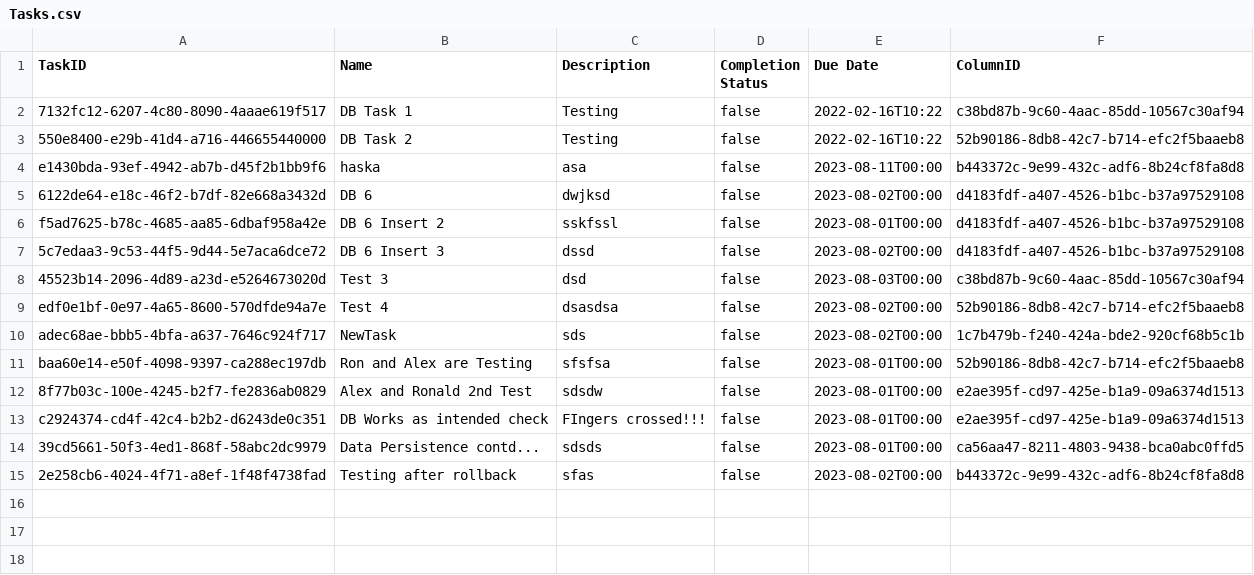
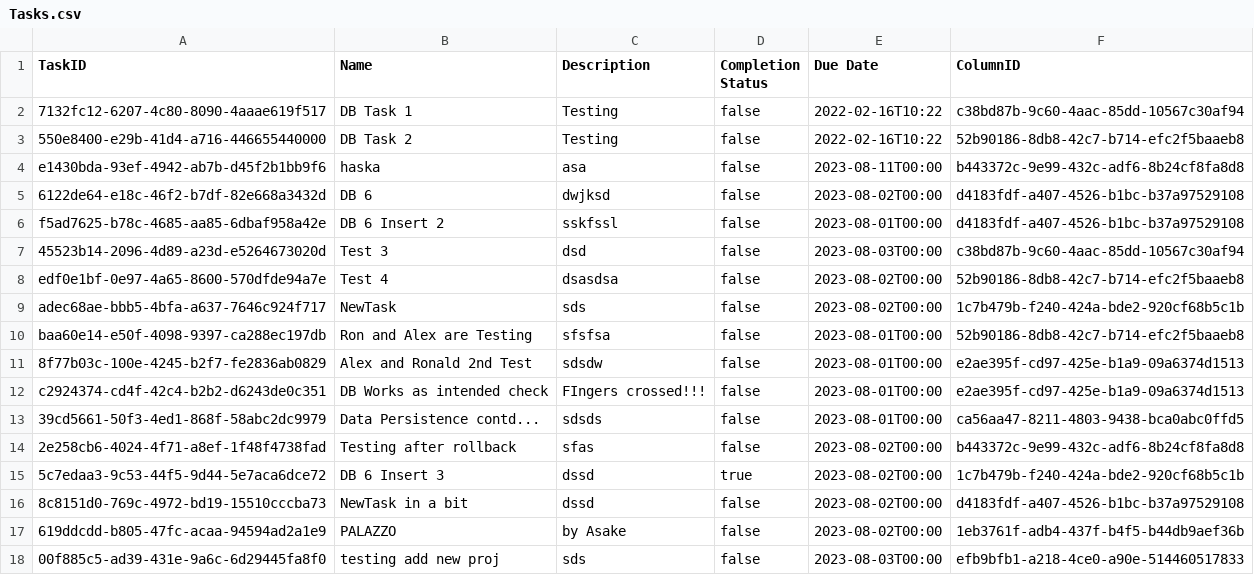
Before and after one commit to CSC207-2023Y-UofT/course-project-landscape-artists, a CSV file: src/main/java/d_frameworks_and_drivers/database_management/DatabaseFiles/Tasks/Tasks.csv, drawn as a sheet; removed rows and columns are numbered as before the commit, all else as after; the diff names each change by its address in the sheet, - before the commit and + after, or states it on an @@ line.

Commit message:
Added Drag and Drop Functionality and finished full integration testing. in other words... Everything works

```diff
--- a/src/main/java/d_frameworks_and_drivers/database_management/DatabaseFiles/Tasks/Tasks.csv
+++ b/src/main/java/d_frameworks_and_drivers/database_management/DatabaseFiles/Tasks/Tasks.csv
-row 7: 5c7edaa3-9c53-44f5-9d44-5e7aca6dce72 | DB 6 Insert 3 | dssd | false | 2023-08-02T00:00 | d4183fdf-a407-4526-b1bc-b37a97529108
+row 15: 5c7edaa3-9c53-44f5-9d44-5e7aca6dce72 | DB 6 Insert 3 | dssd | true | 2023-08-02T00:00 | 1c7b479b-f240-424a-bde2-920cf68b5c1b
+row 16: 8c8151d0-769c-4972-bd19-15510cccba73 | NewTask in a bit | dssd | false | 2023-08-02T00:00 | d4183fdf-a407-4526-b1bc-b37a97529108
+row 17: 619ddcdd-b805-47fc-acaa-94594ad2a1e9 | PALAZZO | by Asake | false | 2023-08-02T00:00 | 1eb3761f-adb4-437f-b4f5-b44db9aef36b
+row 18: 00f885c5-ad39-431e-9a6c-6d29445fa8f0 | testing add new proj | sds | false | 2023-08-03T00:00 | efb9bfb1-a218-4ce0-a90e-514460517833
```
Also changed, not shown: src/main/java/d_frameworks_and_drivers/database_management/DatabaseFiles/Columns/Columns.csv, src/main/java/d_frameworks_and_drivers/database_management/DatabaseFiles/Projects/Projects.csv, 3 other files.
